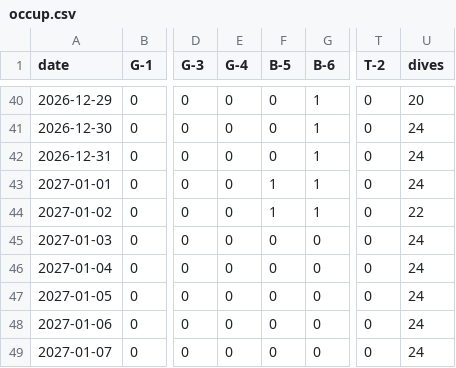
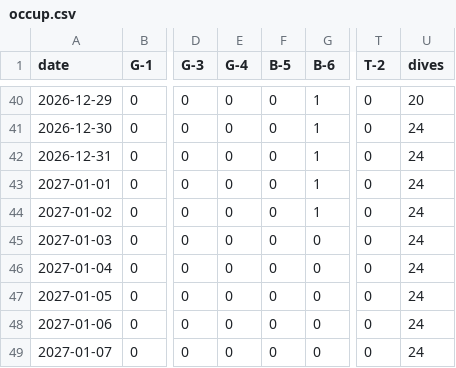
Before and after one commit to freePublicSharing/occup.csv, a CSV file: occup.csv, drawn as a sheet; only a part is shown, gaps mark what is left out; the diff names each change by its address in the sheet, - before the commit and + after, or states it on an @@ line.

Commit message:
Update occup.csv

```diff
--- a/occup.csv
+++ b/occup.csv
-F43:F44 (B-5): 1
+F43:F44 (B-5): 0
-U44 (dives): 22
+U44 (dives): 24
```
